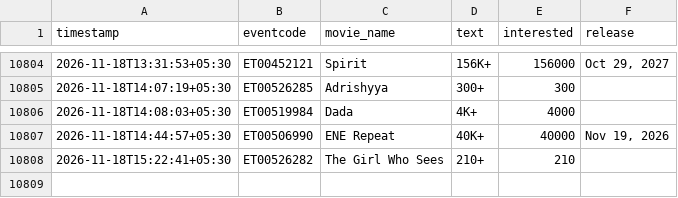
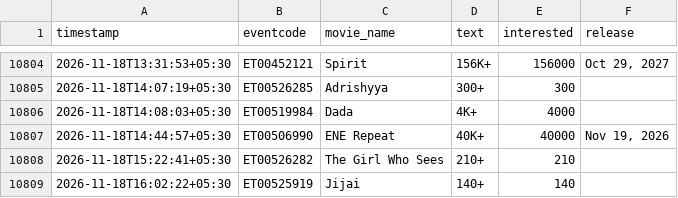
Before and after one commit to Venkyiiit756/hyd-movie-trends, a CSV file: data/interest.csv, drawn as a sheet; only a part is shown, gaps mark what is left out.

```diff
--- a/data/interest.csv
+++ b/data/interest.csv
@@ -10808 +10808,2 @@ timestamp,eventcode,movie_name,text,interested,release
 2026-11-18T15:22:41+05:30,ET00526282,The Girl Who Sees,210+,210,
+2026-11-18T16:02:22+05:30,ET00525919,Jijai,140+,140,
```
Also changed, not shown: history/avengers-doomsday-msinfinity-vsn-3d.csv, history/dnk.csv, 10 other files.
